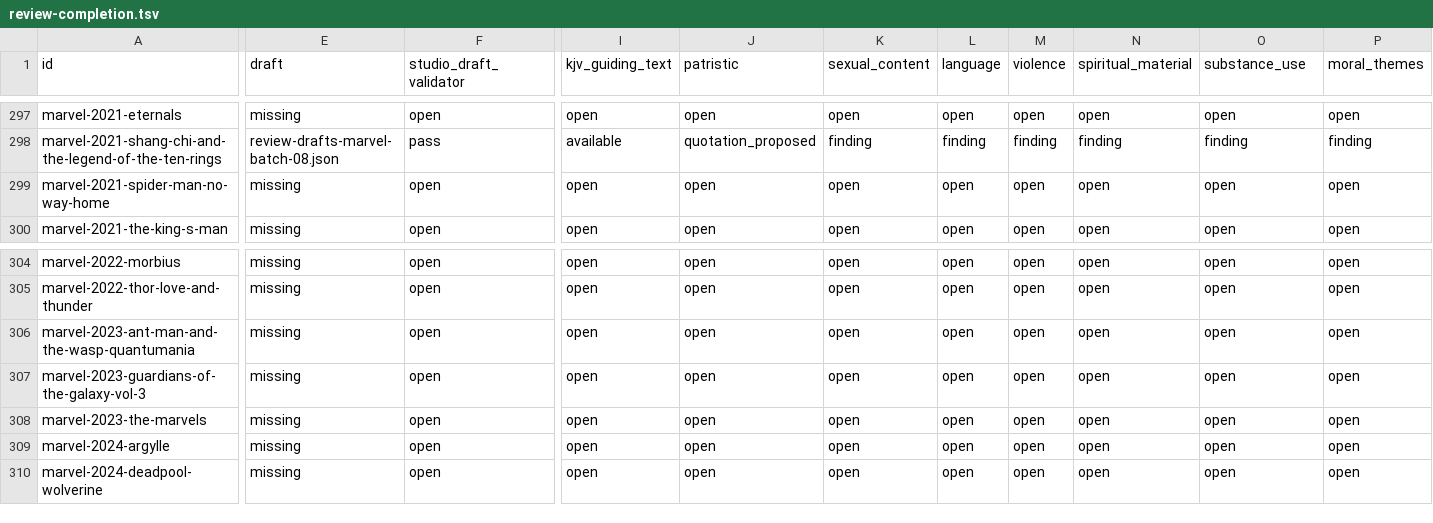
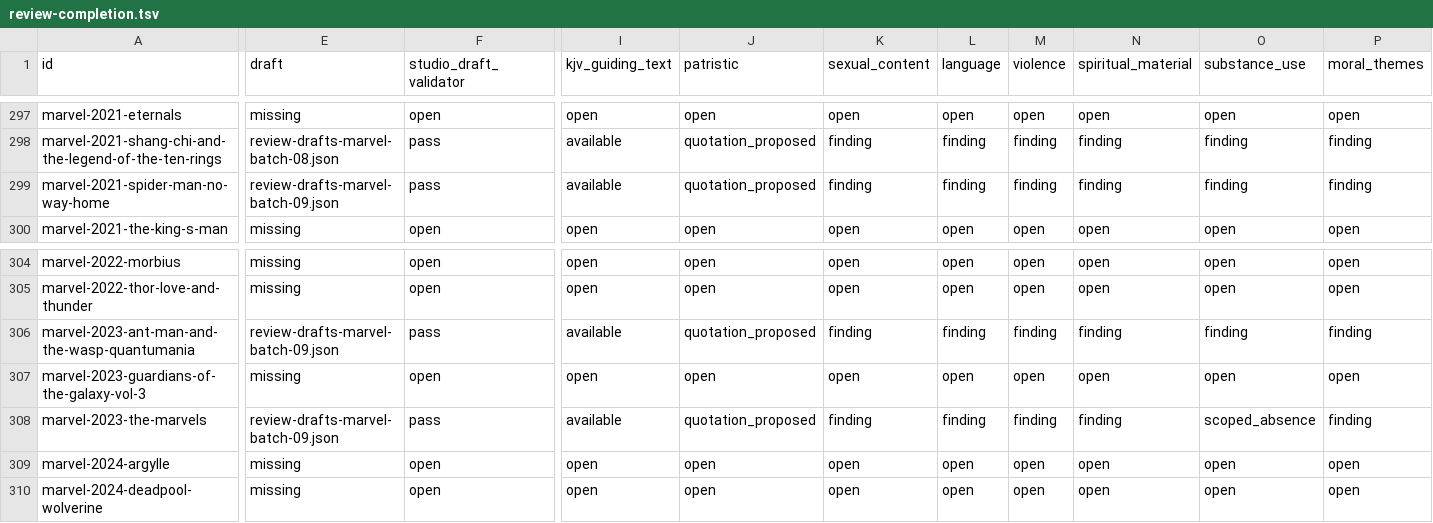
Before and after one commit to stavrosibrahim10-lab/coptic-orthodox-movie-reviews, a TSV file: editorial/review-completion.tsv, drawn as a sheet; only a part is shown, gaps mark what is left out; the diff covers the shown part only; the diff names each change by its address in the sheet, - before the commit and + after, or states it on an @@ line.

Commit message:
Refresh film-by-film completion audit for Marvel batch 9

```diff
--- a/editorial/review-completion.tsv
+++ b/editorial/review-completion.tsv
-E299 (draft): missing
+E299 (draft): review-drafts-marvel-batch-09.json
-F299 (studio_draft_validator): open
+F299 (studio_draft_validator): pass
-I299 (kjv_guiding_text): open
+I299 (kjv_guiding_text): available
-J299 (patristic): open
+J299 (patristic): quotation_proposed
-K299 (sexual_content): open
+K299 (sexual_content): finding
-L299 (language): open
+L299 (language): finding
-M299 (violence): open
+M299 (violence): finding
-N299 (spiritual_material): open
+N299 (spiritual_material): finding
-O299 (substance_use): open
+O299 (substance_use): finding
-P299 (moral_themes): open
+P299 (moral_themes): finding
-E306 (draft): missing
+E306 (draft): review-drafts-marvel-batch-09.json
-F306 (studio_draft_validator): open
+F306 (studio_draft_validator): pass
-I306 (kjv_guiding_text): open
+I306 (kjv_guiding_text): available
-J306 (patristic): open
+J306 (patristic): quotation_proposed
-K306 (sexual_content): open
+K306 (sexual_content): finding
-L306 (language): open
+L306 (language): finding
-M306 (violence): open
+M306 (violence): finding
-N306 (spiritual_material): open
+N306 (spiritual_material): finding
-O306 (substance_use): open
+O306 (substance_use): finding
-P306 (moral_themes): open
+P306 (moral_themes): finding
-E308 (draft): missing
+E308 (draft): review-drafts-marvel-batch-09.json
-F308 (studio_draft_validator): open
+F308 (studio_draft_validator): pass
-I308 (kjv_guiding_text): open
+I308 (kjv_guiding_text): available
-J308 (patristic): open
+J308 (patristic): quotation_proposed
-K308 (sexual_content): open
+K308 (sexual_content): finding
-L308 (language): open
+L308 (language): finding
-M308 (violence): open
+M308 (violence): finding
-N308 (spiritual_material): open
+N308 (spiritual_material): finding
-O308 (substance_use): open
+O308 (substance_use): scoped_absence
-P308 (moral_themes): open
+P308 (moral_themes): finding
```
Also changed, not shown: 3 edited cells elsewhere in this file.
